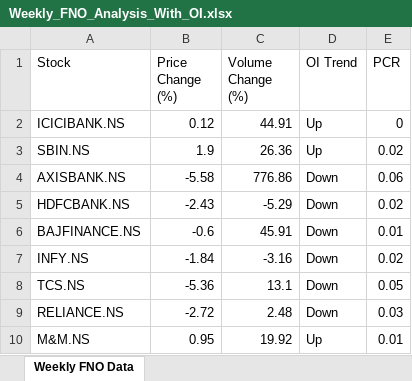
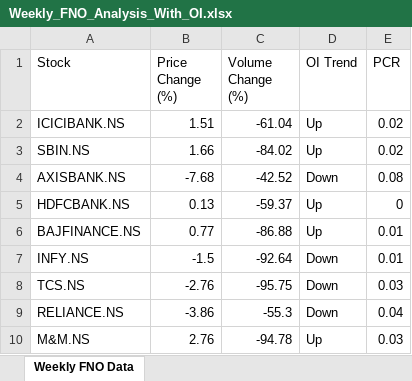
Before and after one commit to rathoreamit50/fno_dashboard, an Excel workbook: backend/Weekly_FNO_Analysis_With_OI.xlsx, sheet Weekly FNO Data, drawn as a sheet; values as stored, in another font and other column widths than the file's, no borders; the diff names each change by its address in the sheet, - before the commit and + after, or states it on an @@ line.

```diff
--- a/backend/Weekly_FNO_Analysis_With_OI.xlsx (sheet Weekly FNO Data)
+++ b/backend/Weekly_FNO_Analysis_With_OI.xlsx (sheet Weekly FNO Data)
-B2 (Price Change (%)): 0.12
+B2 (Price Change (%)): 1.51
-C2 (Volume Change (%)): 44.91
+C2 (Volume Change (%)): -61.04
-E2 (PCR): 0
+E2 (PCR): 0.02
-B3 (Price Change (%)): 1.9
+B3 (Price Change (%)): 1.66
-C3 (Volume Change (%)): 26.36
+C3 (Volume Change (%)): -84.02
-B4 (Price Change (%)): -5.58
+B4 (Price Change (%)): -7.68
-C4 (Volume Change (%)): 776.86
+C4 (Volume Change (%)): -42.52
-E4 (PCR): 0.06
+E4 (PCR): 0.08
-B5 (Price Change (%)): -2.43
+B5 (Price Change (%)): 0.13
-C5 (Volume Change (%)): -5.29
+C5 (Volume Change (%)): -59.37
-D5:D6 (OI Trend): Down
+D5:D6 (OI Trend): Up
-E5 (PCR): 0.02
+E5 (PCR): 0
-B6 (Price Change (%)): -0.6
+B6 (Price Change (%)): 0.77
-C6 (Volume Change (%)): 45.91
+C6 (Volume Change (%)): -86.88
-B7 (Price Change (%)): -1.84
+B7 (Price Change (%)): -1.5
-C7 (Volume Change (%)): -3.16
+C7 (Volume Change (%)): -92.64
-E7 (PCR): 0.02
+E7 (PCR): 0.01
-B8 (Price Change (%)): -5.36
+B8 (Price Change (%)): -2.76
-C8 (Volume Change (%)): 13.1
+C8 (Volume Change (%)): -95.75
-E8 (PCR): 0.05
+E8 (PCR): 0.03
-B9 (Price Change (%)): -2.72
+B9 (Price Change (%)): -3.86
-C9 (Volume Change (%)): 2.48
+C9 (Volume Change (%)): -55.3
-E9 (PCR): 0.03
+E9 (PCR): 0.04
-B10 (Price Change (%)): 0.95
+B10 (Price Change (%)): 2.76
-C10 (Volume Change (%)): 19.92
+C10 (Volume Change (%)): -94.78
-E10 (PCR): 0.01
+E10 (PCR): 0.03
```
